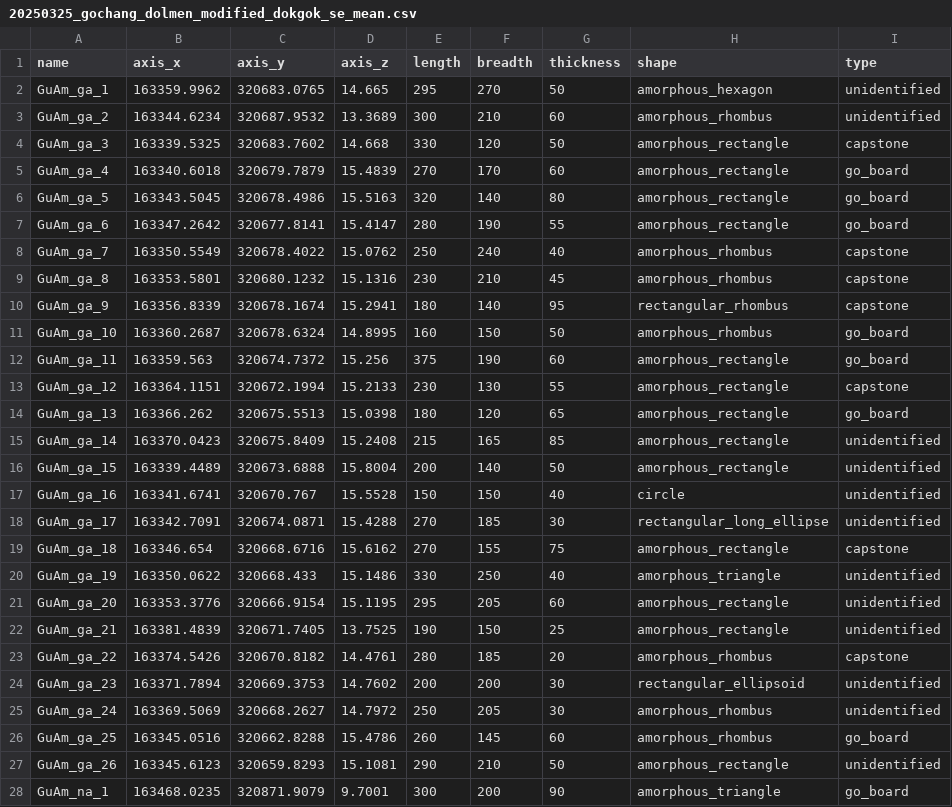
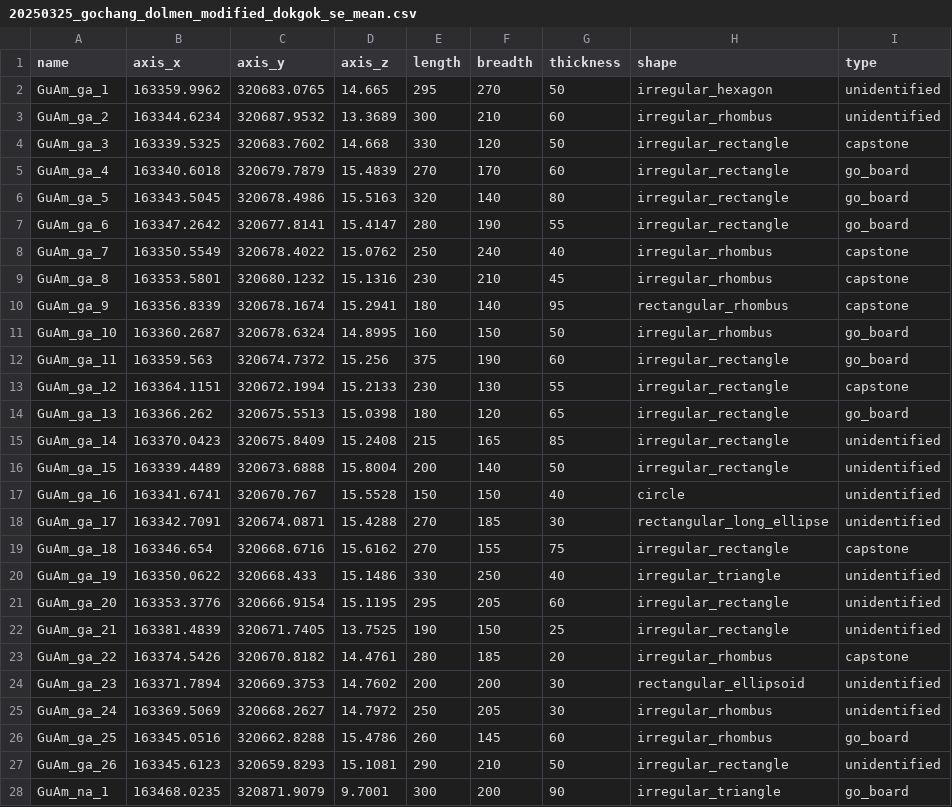
Before and after one commit to smljoakim/dolmen_gochang_asan_mean_SE, a CSV file: 20250325_gochang_dolmen_modified_dokgok_se_mean.csv, drawn as a sheet; only a part is shown; the diff covers the shown part only.

Commit message:
Update 20250325_gochang_dolmen_modified_dokgok_se_mean.csv

```diff
--- a/20250325_gochang_dolmen_modified_dokgok_se_mean.csv
+++ b/20250325_gochang_dolmen_modified_dokgok_se_mean.csv
@@ -1,28 +1,28 @@
 name,axis_x,axis_y,axis_z,length,breadth,thickness,shape,type
-GuAm_ga_1,163359.9962,320683.0765,14.665,295,270,50,amorphous_hexagon,unidentified
-GuAm_ga_2,163344.6234,320687.9532,13.3689,300,210,60,amorphous_rhombus,unidentified
-GuAm_ga_3,163339.5325,320683.7602,14.668,330,120,50,amorphous_rectangle,capstone
-GuAm_ga_4,163340.6018,320679.7879,15.4839,270,170,60,amorphous_rectangle,go_board
-GuAm_ga_5,163343.5045,320678.4986,15.5163,320,140,80,amorphous_rectangle,go_board
-GuAm_ga_6,163347.2642,320677.8141,15.4147,280,190,55,amorphous_rectangle,go_board
-GuAm_ga_7,163350.5549,320678.4022,15.0762,250,240,40,amorphous_rhombus,capstone
-GuAm_ga_8,163353.5801,320680.1232,15.1316,230,210,45,amorphous_rhombus,capstone
+GuAm_ga_1,163359.9962,320683.0765,14.665,295,270,50,irregular_hexagon,unidentified
+GuAm_ga_2,163344.6234,320687.9532,13.3689,300,210,60,irregular_rhombus,unidentified
+GuAm_ga_3,163339.5325,320683.7602,14.668,330,120,50,irregular_rectangle,capstone
+GuAm_ga_4,163340.6018,320679.7879,15.4839,270,170,60,irregular_rectangle,go_board
+GuAm_ga_5,163343.5045,320678.4986,15.5163,320,140,80,irregular_rectangle,go_board
+GuAm_ga_6,163347.2642,320677.8141,15.4147,280,190,55,irregular_rectangle,go_board
+GuAm_ga_7,163350.5549,320678.4022,15.0762,250,240,40,irregular_rhombus,capstone
+GuAm_ga_8,163353.5801,320680.1232,15.1316,230,210,45,irregular_rhombus,capstone
 GuAm_ga_9,163356.8339,320678.1674,15.2941,180,140,95,rectangular_rhombus,capstone
-GuAm_ga_10,163360.2687,320678.6324,14.8995,160,150,50,amorphous_rhombus,go_board
-GuAm_ga_11,163359.563,320674.7372,15.256,375,190,60,amorphous_rectangle,go_board
-GuAm_ga_12,163364.1151,320672.1994,15.2133,230,130,55,amorphous_rectangle,capstone
-GuAm_ga_13,163366.262,320675.5513,15.0398,180,120,65,amorphous_rectangle,go_board
-GuAm_ga_14,163370.0423,320675.8409,15.2408,215,165,85,amorphous_rectangle,unidentified
-GuAm_ga_15,163339.4489,320673.6888,15.8004,200,140,50,amorphous_rectangle,unidentified
+GuAm_ga_10,163360.2687,320678.6324,14.8995,160,150,50,irregular_rhombus,go_board
+GuAm_ga_11,163359.563,320674.7372,15.256,375,190,60,irregular_rectangle,go_board
+GuAm_ga_12,163364.1151,320672.1994,15.2133,230,130,55,irregular_rectangle,capstone
+GuAm_ga_13,163366.262,320675.5513,15.0398,180,120,65,irregular_rectangle,go_board
+GuAm_ga_14,163370.0423,320675.8409,15.2408,215,165,85,irregular_rectangle,unidentified
+GuAm_ga_15,163339.4489,320673.6888,15.8004,200,140,50,irregular_rectangle,unidentified
 GuAm_ga_16,163341.6741,320670.767,15.5528,150,150,40,circle,unidentified
 GuAm_ga_17,163342.7091,320674.0871,15.4288,270,185,30,rectangular_long_ellipse,unidentified
-GuAm_ga_18,163346.654,320668.6716,15.6162,270,155,75,amorphous_rectangle,capstone
-GuAm_ga_19,163350.0622,320668.433,15.1486,330,250,40,amorphous_triangle,unidentified
-GuAm_ga_20,163353.3776,320666.9154,15.1195,295,205,60,amorphous_rectangle,unidentified
-GuAm_ga_21,163381.4839,320671.7405,13.7525,190,150,25,amorphous_rectangle,unidentified
-GuAm_ga_22,163374.5426,320670.8182,14.4761,280,185,20,amorphous_rhombus,capstone
+GuAm_ga_18,163346.654,320668.6716,15.6162,270,155,75,irregular_rectangle,capstone
+GuAm_ga_19,163350.0622,320668.433,15.1486,330,250,40,irregular_triangle,unidentified
+GuAm_ga_20,163353.3776,320666.9154,15.1195,295,205,60,irregular_rectangle,unidentified
+GuAm_ga_21,163381.4839,320671.7405,13.7525,190,150,25,irregular_rectangle,unidentified
+GuAm_ga_22,163374.5426,320670.8182,14.4761,280,185,20,irregular_rhombus,capstone
 GuAm_ga_23,163371.7894,320669.3753,14.7602,200,200,30,rectangular_ellipsoid,unidentified
-GuAm_ga_24,163369.5069,320668.2627,14.7972,250,205,30,amorphous_rhombus,unidentified
-GuAm_ga_25,163345.0516,320662.8288,15.4786,260,145,60,amorphous_rhombus,go_board
-GuAm_ga_26,163345.6123,320659.8293,15.1081,290,210,50,amorphous_rectangle,unidentified
-GuAm_na_1,163468.0235,320871.9079,9.7001,300,200,90,amorphous_triangle,go_board
+GuAm_ga_24,163369.5069,320668.2627,14.7972,250,205,30,irregular_rhombus,unidentified
+GuAm_ga_25,163345.0516,320662.8288,15.4786,260,145,60,irregular_rhombus,go_board
+GuAm_ga_26,163345.6123,320659.8293,15.1081,290,210,50,irregular_rectangle,unidentified
+GuAm_na_1,163468.0235,320871.9079,9.7001,300,200,90,irregular_triangle,go_board
```
Also changed, not shown: 131 edited cells elsewhere in this file.
